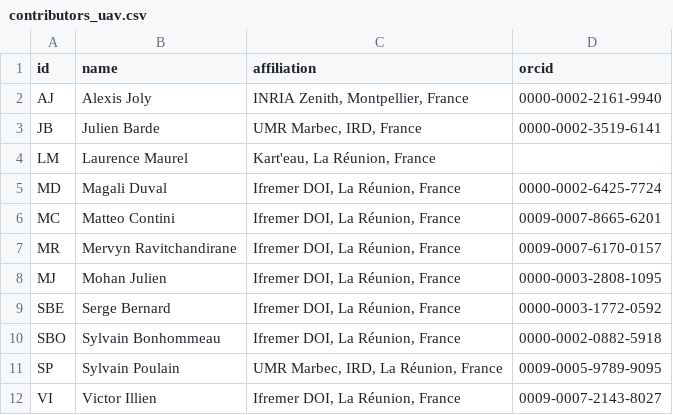
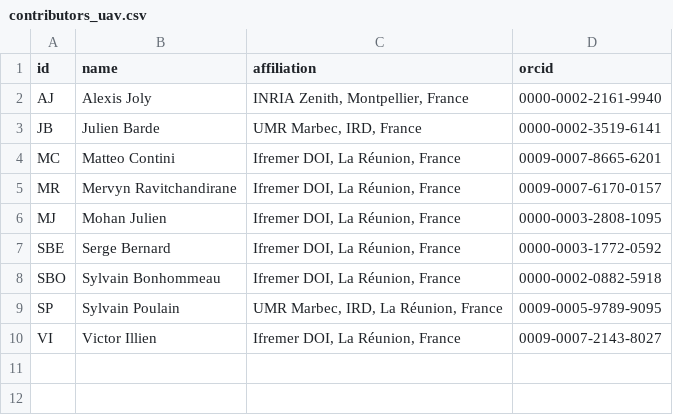
Before and after one commit to SeatizenDOI/zenodo-tools, a CSV file: metadata/contributors/contributors_uav.csv, drawn as a sheet.

```diff
--- a/metadata/contributors/contributors_uav.csv
+++ b/metadata/contributors/contributors_uav.csv
@@ -3,4 +3,2 @@ AJ,Alexis Joly,"INRIA Zenith, Montpellier, France",0000-0002-2161-9940
 JB,Julien Barde,"UMR Marbec, IRD, France",0000-0002-3519-6141
-LM,Laurence Maurel,"Kart'eau, La Réunion, France",
-MD,Magali Duval,"Ifremer DOI, La Réunion, France",0000-0002-6425-7724
 MC,Matteo Contini,"Ifremer DOI, La Réunion, France",0009-0007-8665-6201
```
Also changed, not shown: metadata/contributors/suivi_session.csv, metadata/contributors/suivi_session_uav.csv, 5 other files.
